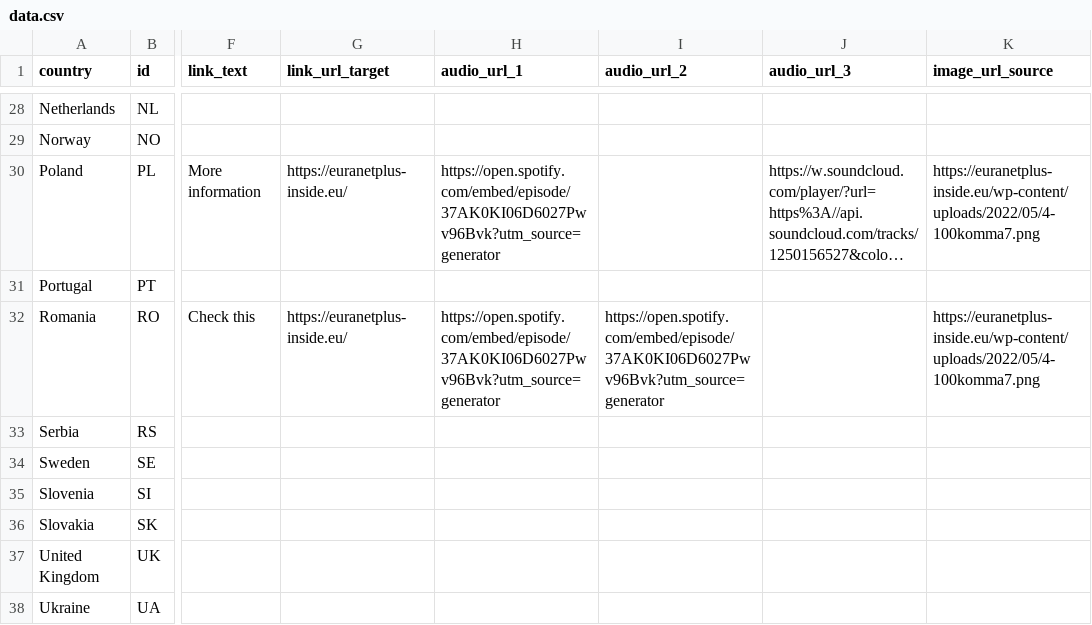
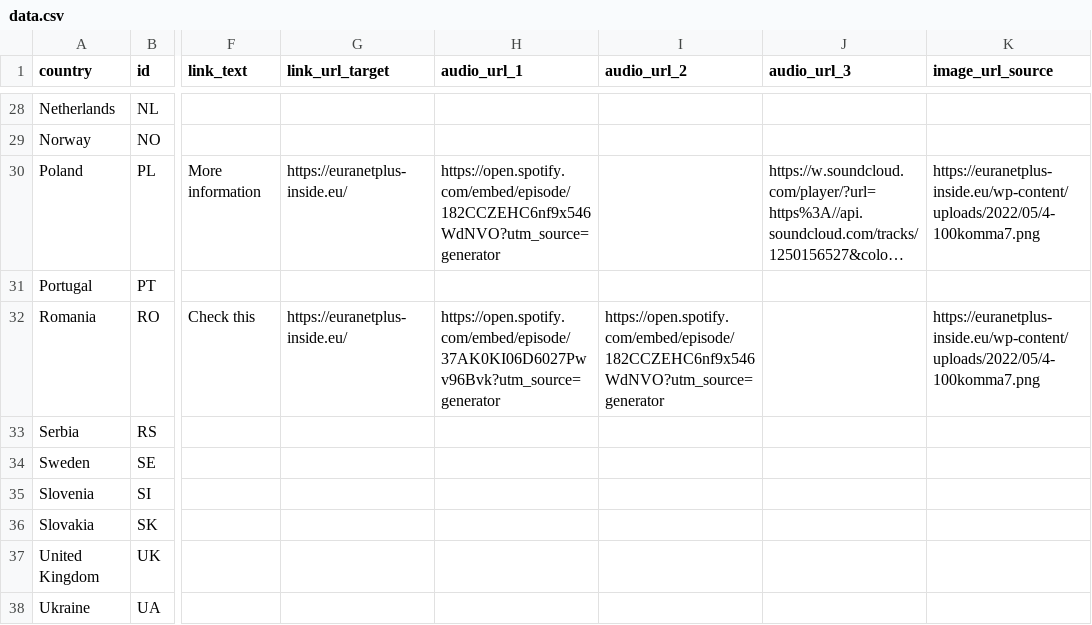
Before and after one commit to EuranetPlus/map-europe, a CSV file: static/data/thematic/data.csv, drawn as a sheet; only a part is shown, gaps mark what is left out; long unchanged cells end in …; the diff names each change by its address in the sheet, - before the commit and + after, or states it on an @@ line.

Commit message:
Added new spotify data 2

```diff
--- a/static/data/thematic/data.csv
+++ b/static/data/thematic/data.csv
-H30 (audio_url_1): https://open.spotify.com/embed/episode/37AK0KI06D6027Pwv96Bvk?utm_source=generator
+H30 (audio_url_1): https://open.spotify.com/embed/episode/182CCZEHC6nf9x546WdNVO?utm_source=generator
-I32 (audio_url_2): https://open.spotify.com/embed/episode/37AK0KI06D6027Pwv96Bvk?utm_source=generator
+I32 (audio_url_2): https://open.spotify.com/embed/episode/182CCZEHC6nf9x546WdNVO?utm_source=generator
```
